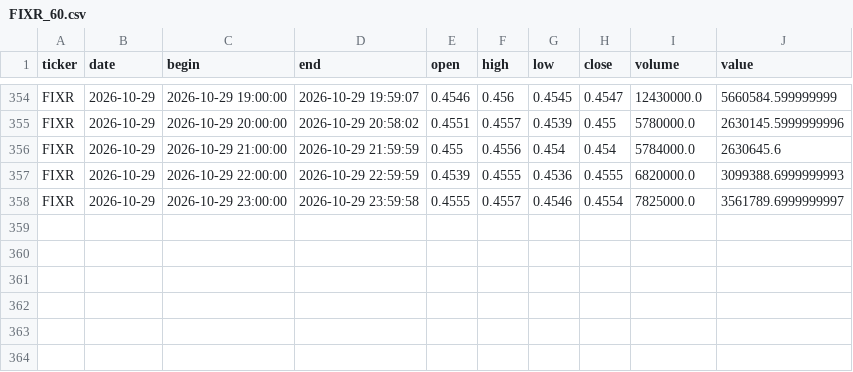
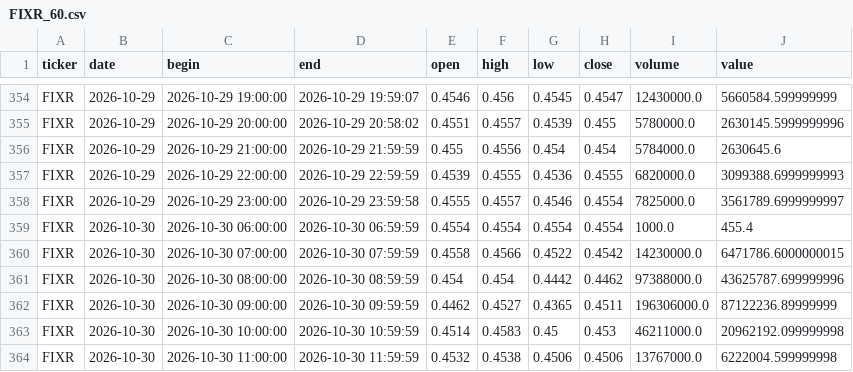
Before and after one commit to vbazulevv/MOEX-Paper-Lab, a CSV file: cloud_data/FIXR_60.csv, drawn as a sheet; only a part is shown, gaps mark what is left out.

```diff
--- a/cloud_data/FIXR_60.csv
+++ b/cloud_data/FIXR_60.csv
@@ -358 +358,7 @@ FIXR,2026-10-29,2026-10-29 22:00:00,2026-10-29 22:59:59,0.4539,0.4555,0.4536,0.4
 FIXR,2026-10-29,2026-10-29 23:00:00,2026-10-29 23:59:58,0.4555,0.4557,0.4546,0.4554,7825000.0,3561789.6999999997
+FIXR,2026-10-30,2026-10-30 06:00:00,2026-10-30 06:59:59,0.4554,0.4554,0.4554,0.4554,1000.0,455.4
+FIXR,2026-10-30,2026-10-30 07:00:00,2026-10-30 07:59:59,0.4558,0.4566,0.4522,0.4542,14230000.0,6471786.6000000015
+FIXR,2026-10-30,2026-10-30 08:00:00,2026-10-30 08:59:59,0.454,0.454,0.4442,0.4462,97388000.0,43625787.699999996
+FIXR,2026-10-30,2026-10-30 09:00:00,2026-10-30 09:59:59,0.4462,0.4527,0.4365,0.4511,196306000.0,87122236.89999999
+FIXR,2026-10-30,2026-10-30 10:00:00,2026-10-30 10:59:59,0.4514,0.4583,0.45,0.453,46211000.0,20962192.099999998
+FIXR,2026-10-30,2026-10-30 11:00:00,2026-10-30 11:59:59,0.4532,0.4538,0.4506,0.4506,13767000.0,6222004.599999998
```
Also changed, not shown: cloud_data/GAZP_60.csv, cloud_data/MGKL_60.csv, 40 other files.
